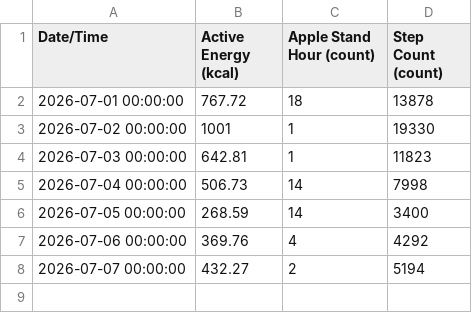
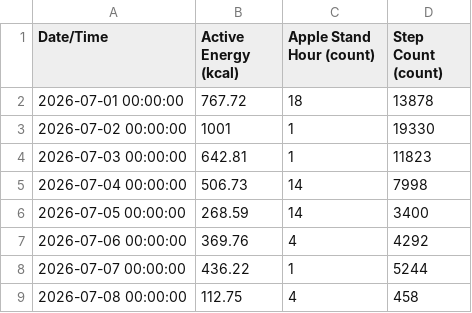
Before and after one commit to whittw1/exercise-dashboard, a CSV file: data/HealthMetrics-2026-07.csv, drawn as a sheet.

Commit message:
Update health data 2026-07-08

```diff
--- a/data/HealthMetrics-2026-07.csv
+++ b/data/HealthMetrics-2026-07.csv
@@ -7,2 +7,3 @@ Date/Time,Active Energy (kcal),Apple Stand Hour (count),Step Count (count)
 2026-07-06 00:00:00,369.76,4,4292
-2026-07-07 00:00:00,432.27,2,5194
+2026-07-07 00:00:00,436.22,1,5244
+2026-07-08 00:00:00,112.75,4,458
```
Also changed, not shown: 1 other file.
